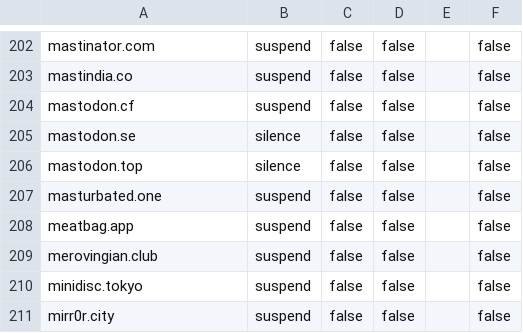
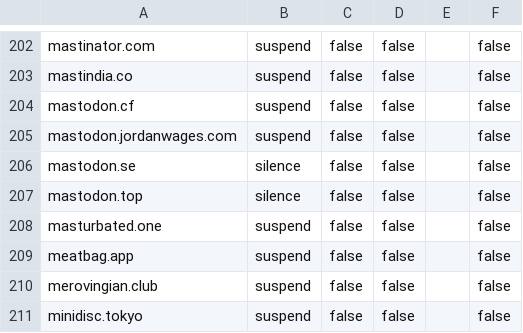
Before and after one commit to sgrigson/oliphant, a CSV file: blocklists/mastodon/union.place.csv, drawn as a sheet; only a part is shown, gaps mark what is left out; the shorter side is filled out with more unchanged rows; the diff names each change by its address in the sheet, - before the commit and + after, or states it on an @@ line.

```diff
--- a/blocklists/mastodon/union.place.csv
+++ b/blocklists/mastodon/union.place.csv
+row 205: mastodon.jordanwages.com | suspend | false | false |  | false
```
Also changed, not shown: blocklists/other/domain_audit_file.csv, blocklists/union.place.csv.
